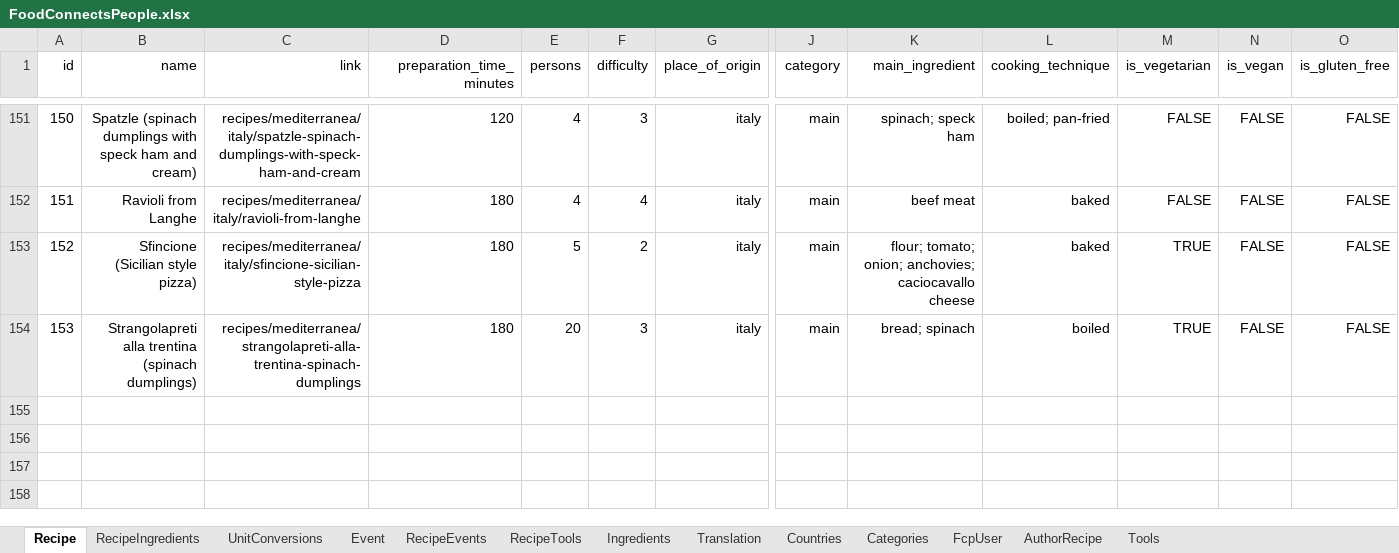
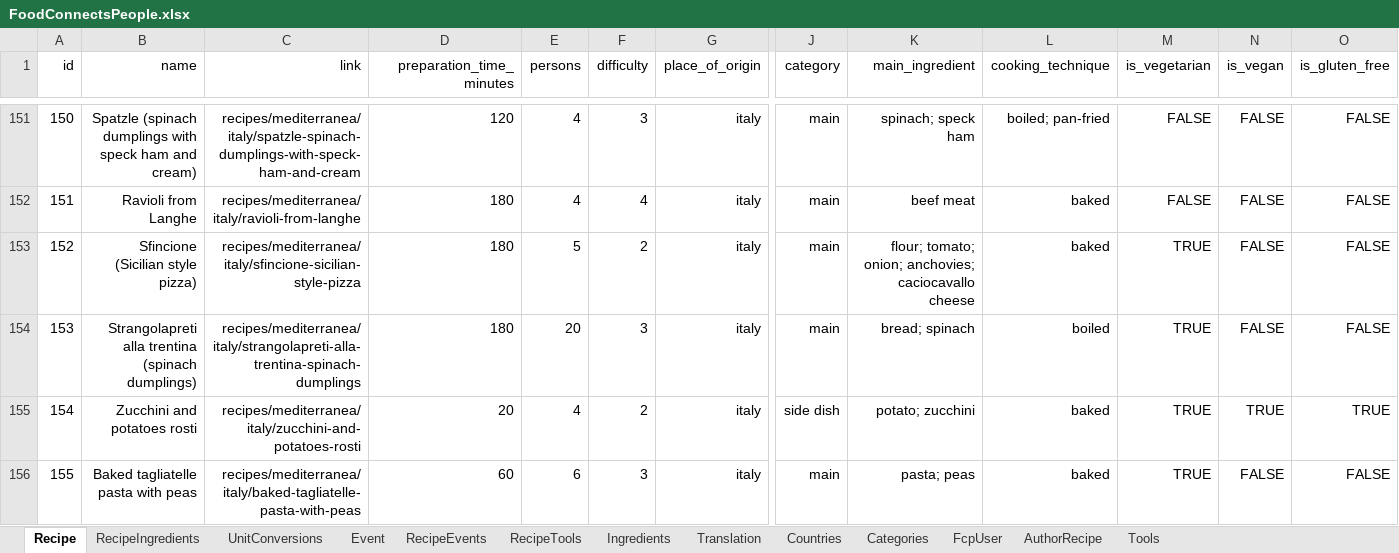
Before and after one commit to FoodConnectsPeople/foodconnectspeople-tool, an Excel workbook: data_sources/scripts/files/FoodConnectsPeople.xlsx, sheet Recipe, drawn as a sheet; only a part is shown, gaps mark what is left out; values as stored, in another font and other column widths than the file's, no borders; rows hold the shown columns only; the diff names each change by its address in the sheet, - before the commit and + after, or states it on an @@ line.

Commit message:
Last two recipes

```diff
--- a/data_sources/scripts/files/FoodConnectsPeople.xlsx (sheet Recipe)
+++ b/data_sources/scripts/files/FoodConnectsPeople.xlsx (sheet Recipe)
-C154 (link): recipes/mediterranea/strangolapreti-alla-trentina-spinach-dumplings
+C154 (link): recipes/mediterranea/italy/strangolapreti-alla-trentina-spinach-dumplings
+row 155: 154 | Zucchini and potatoes rosti | recipes/mediterranea/italy/zucchini-and-potatoes-rosti | 20 | 4 | 2 | italy | side dish | potato; zucchini | baked | TRUE | TRUE | TRUE
+row 156: 155 | Baked tagliatelle pasta with peas | recipes/mediterranea/italy/baked-tagliatelle-pasta-with-peas | 60 | 6 | 3 | italy | main | pasta; peas | baked | TRUE | FALSE | FALSE
```
Also changed, not shown: sheet RecipeIngredients, sheet RecipeTools, sheet Translation, sheet AuthorRecipe, sheet Ingredients, sheet RecipeEvents, 2 more sheets, 10 other files.
